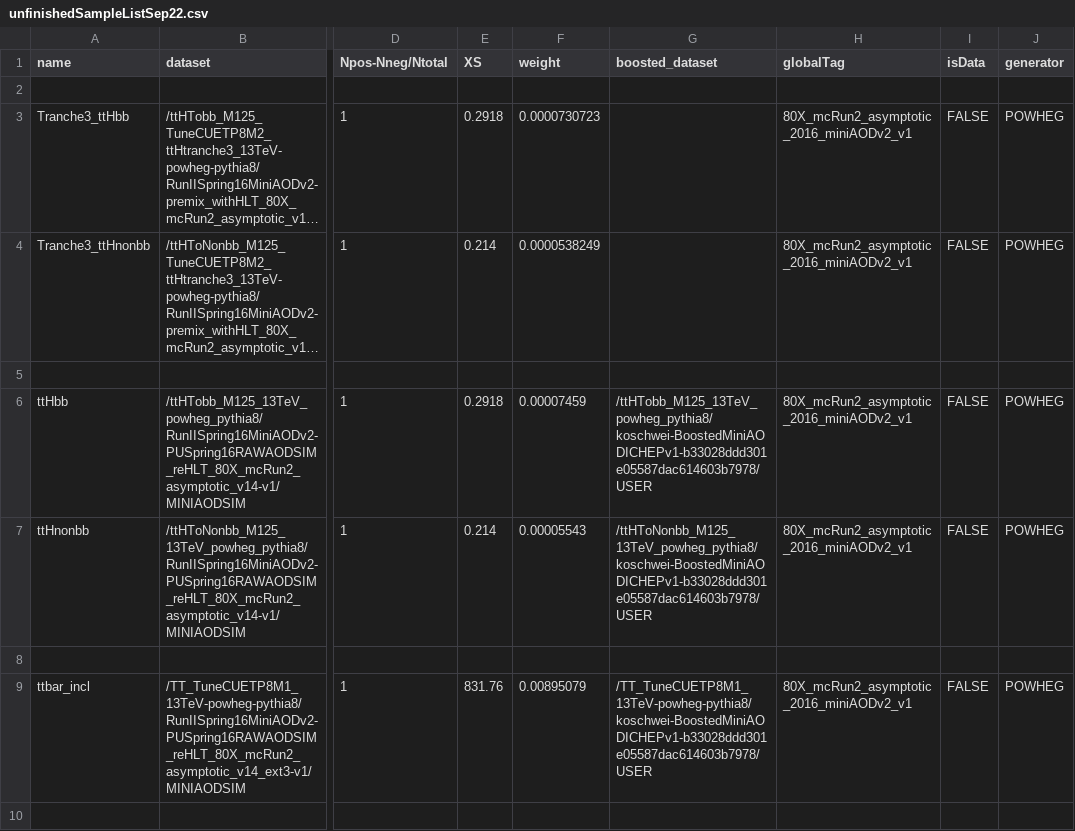
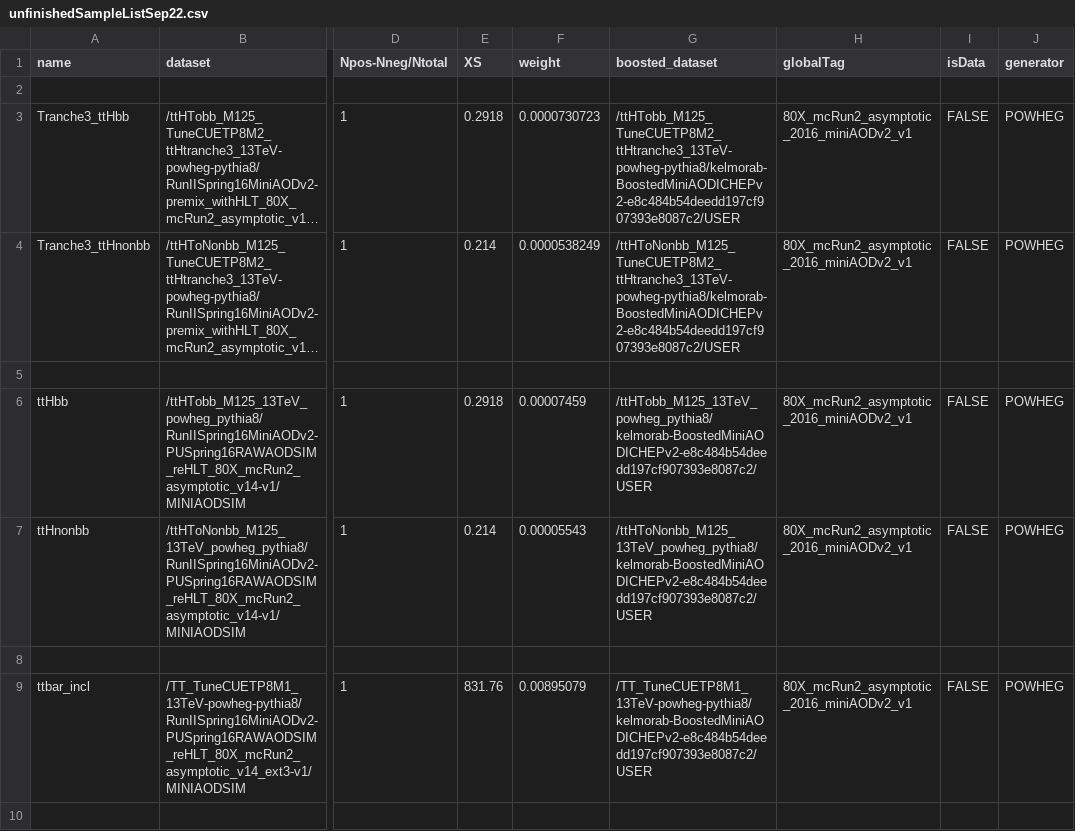
Before and after one commit to kit-cn-cms/BoostedAnalyzer_runscripts_NAF, a CSV file: published_samples/unfinishedSampleListSep22.csv, drawn as a sheet; only a part is shown, gaps mark what is left out; long unchanged cells end in …; the diff covers the shown part only; the diff names each change by its address in the sheet, - before the commit and + after, or states it on an @@ line.

Commit message:
update samplelist

```diff
--- a/published_samples/unfinishedSampleListSep22.csv
+++ b/published_samples/unfinishedSampleListSep22.csv
-G3 (boosted_dataset): (empty)
+G3 (boosted_dataset): /ttHTobb_M125_TuneCUETP8M2_ttHtranche3_13TeV-powheg-pythia8/kelmorab-BoostedMiniAODICHEPv2-e8c484b54deedd197cf907393e8087c2/USER
-G4 (boosted_dataset): (empty)
+G4 (boosted_dataset): /ttHToNonbb_M125_TuneCUETP8M2_ttHtranche3_13TeV-powheg-pythia8/kelmorab-BoostedMiniAODICHEPv2-e8c484b54deedd197cf907393e8087c2/USER
-G6 (boosted_dataset): /ttHTobb_M125_13TeV_powheg_pythia8/koschwei-BoostedMiniAODICHEPv1-b33028ddd301e05587dac614603b7978/USER
+G6 (boosted_dataset): /ttHTobb_M125_13TeV_powheg_pythia8/kelmorab-BoostedMiniAODICHEPv2-e8c484b54deedd197cf907393e8087c2/USER
-G7 (boosted_dataset): /ttHToNonbb_M125_13TeV_powheg_pythia8/koschwei-BoostedMiniAODICHEPv1-b33028ddd301e05587dac614603b7978/USER
+G7 (boosted_dataset): /ttHToNonbb_M125_13TeV_powheg_pythia8/kelmorab-BoostedMiniAODICHEPv2-e8c484b54deedd197cf907393e8087c2/USER
-G9 (boosted_dataset): /TT_TuneCUETP8M1_13TeV-powheg-pythia8/koschwei-BoostedMiniAODICHEPv1-b33028ddd301e05587dac614603b7978/USER
+G9 (boosted_dataset): /TT_TuneCUETP8M1_13TeV-powheg-pythia8/kelmorab-BoostedMiniAODICHEPv2-e8c484b54deedd197cf907393e8087c2/USER
```
Also changed, not shown: 6 added rows, 2 removed rows and 24 edited cells elsewhere in this file, 2 other files.
